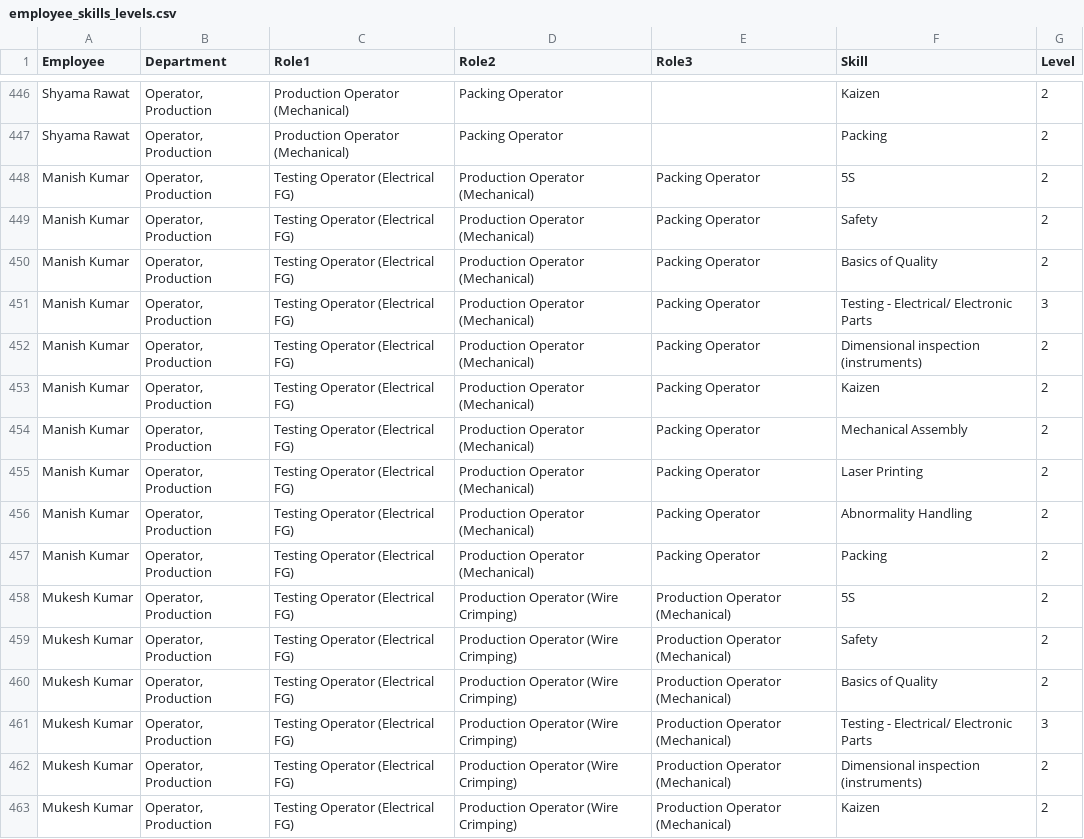
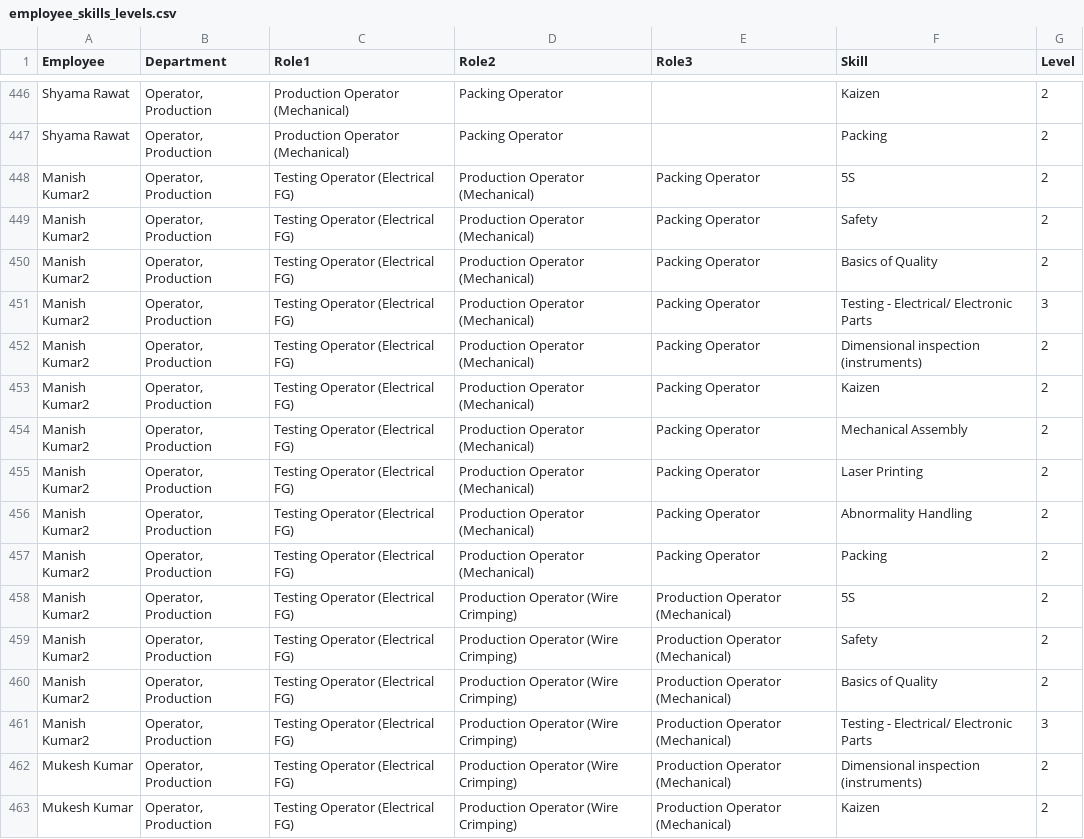
Before and after one commit to SujalNimbalkar/Quality-Management-System-, a CSV file: excel_data/employee_skills_levels.csv, drawn as a sheet; only a part is shown, gaps mark what is left out.

```diff
--- a/excel_data/employee_skills_levels.csv
+++ b/excel_data/employee_skills_levels.csv
@@ -462,16 +462,16 @@ Employee,Department,Role1,Role2,Role3,Skill,Level
 "Shyama Rawat","Operator, Production","Production Operator (Mechanical)","Packing Operator","","Packing","2"
-"Manish Kumar","Operator, Production","Testing Operator (Electrical FG)","Production Operator (Mechanical)","Packing Operator","5S","2"
-"Manish Kumar","Operator, Production","Testing Operator (Electrical FG)","Production Operator (Mechanical)","Packing Operator","Safety","2"
-"Manish Kumar","Operator, Production","Testing Operator (Electrical FG)","Production Operator (Mechanical)","Packing Operator","Basics of Quality","2"
-"Manish Kumar","Operator, Production","Testing Operator (Electrical FG)","Production Operator (Mechanical)","Packing Operator","Testing - Electrical/ Electronic Parts","3"
-"Manish Kumar","Operator, Production","Testing Operator (Electrical FG)","Production Operator (Mechanical)","Packing Operator","Dimensional inspection (instruments)","2"
-"Manish Kumar","Operator, Production","Testing Operator (Electrical FG)","Production Operator (Mechanical)","Packing Operator","Kaizen","2"
-"Manish Kumar","Operator, Production","Testing Operator (Electrical FG)","Production Operator (Mechanical)","Packing Operator","Mechanical Assembly","2"
-"Manish Kumar","Operator, Production","Testing Operator (Electrical FG)","Production Operator (Mechanical)","Packing Operator","Laser Printing","2"
-"Manish Kumar","Operator, Production","Testing Operator (Electrical FG)","Production Operator (Mechanical)","Packing Operator","Abnormality Handling","2"
-"Manish Kumar","Operator, Production","Testing Operator (Electrical FG)","Production Operator (Mechanical)","Packing Operator","Packing","2"
-"Mukesh Kumar","Operator, Production","Testing Operator (Electrical FG)","Production Operator (Wire Crimping)","Production Operator (Mechanical)","5S","2"
-"Mukesh Kumar","Operator, Production","Testing Operator (Electrical FG)","Production Operator (Wire Crimping)","Production Operator (Mechanical)","Safety","2"
-"Mukesh Kumar","Operator, Production","Testing Operator (Electrical FG)","Production Operator (Wire Crimping)","Production Operator (Mechanical)","Basics of Quality","2"
-"Mukesh Kumar","Operator, Production","Testing Operator (Electrical FG)","Production Operator (Wire Crimping)","Production Operator (Mechanical)","Testing - Electrical/ Electronic Parts","3"
+"Manish Kumar2","Operator, Production","Testing Operator (Electrical FG)","Production Operator (Mechanical)","Packing Operator","5S","2"
+"Manish Kumar2","Operator, Production","Testing Operator (Electrical FG)","Production Operator (Mechanical)","Packing Operator","Safety","2"
+"Manish Kumar2","Operator, Production","Testing Operator (Electrical FG)","Production Operator (Mechanical)","Packing Operator","Basics of Quality","2"
+"Manish Kumar2","Operator, Production","Testing Operator (Electrical FG)","Production Operator (Mechanical)","Packing Operator","Testing - Electrical/ Electronic Parts","3"
+"Manish Kumar2","Operator, Production","Testing Operator (Electrical FG)","Production Operator (Mechanical)","Packing Operator","Dimensional inspection (instruments)","2"
+"Manish Kumar2","Operator, Production","Testing Operator (Electrical FG)","Production Operator (Mechanical)","Packing Operator","Kaizen","2"
+"Manish Kumar2","Operator, Production","Testing Operator (Electrical FG)","Production Operator (Mechanical)","Packing Operator","Mechanical Assembly","2"
+"Manish Kumar2","Operator, Production","Testing Operator (Electrical FG)","Production Operator (Mechanical)","Packing Operator","Laser Printing","2"
+"Manish Kumar2","Operator, Production","Testing Operator (Electrical FG)","Production Operator (Mechanical)","Packing Operator","Abnormality Handling","2"
+"Manish Kumar2","Operator, Production","Testing Operator (Electrical FG)","Production Operator (Mechanical)","Packing Operator","Packing","2"
+"Manish Kumar2","Operator, Production","Testing Operator (Electrical FG)","Production Operator (Wire Crimping)","Production Operator (Mechanical)","5S","2"
+"Manish Kumar2","Operator, Production","Testing Operator (Electrical FG)","Production Operator (Wire Crimping)","Production Operator (Mechanical)","Safety","2"
+"Manish Kumar2","Operator, Production","Testing Operator (Electrical FG)","Production Operator (Wire Crimping)","Production Operator (Mechanical)","Basics of Quality","2"
+"Manish Kumar2","Operator, Production","Testing Operator (Electrical FG)","Production Operator (Wire Crimping)","Production Operator (Mechanical)","Testing - Electrical/ Electronic Parts","3"
 "Mukesh Kumar","Operator, Production","Testing Operator (Electrical FG)","Production Operator (Wire Crimping)","Production Operator (Mechanical)","Dimensional inspection (instruments)","2"
```
Also changed, not shown: employee - Sheet1.csv, excel_data/employees.csv, 1 other file.
